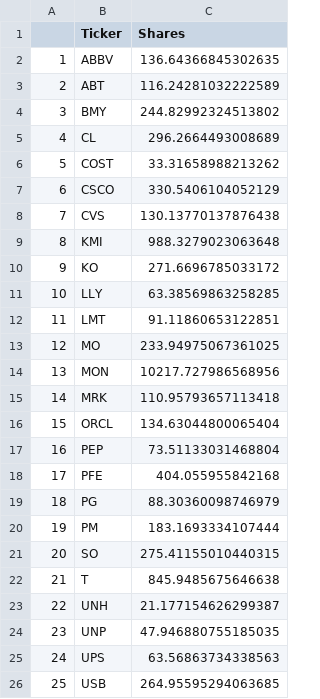
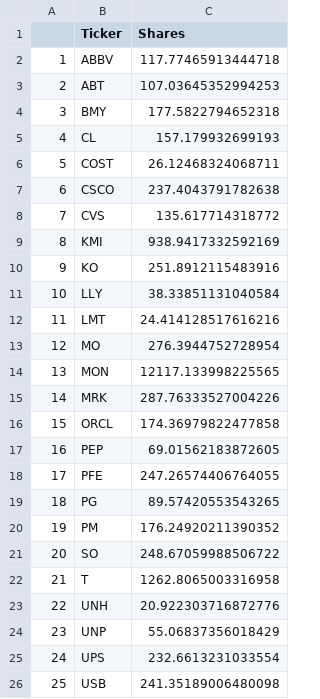
Before and after one commit to Pcamposeo/Robo-Advisor, a CSV file: Stocks_Group_05.csv, drawn as a sheet.

```diff
--- a/Stocks_Group_05.csv
+++ b/Stocks_Group_05.csv
@@ -1,26 +1,26 @@
 ,Ticker,Shares
-1,ABBV,136.64366845302635
-2,ABT,116.24281032222589
-3,BMY,244.82992324513802
-4,CL,296.2664493008689
-5,COST,33.31658988213262
-6,CSCO,330.5406104052129
-7,CVS,130.13770137876438
-8,KMI,988.3279023063648
-9,KO,271.6696785033172
-10,LLY,63.38569863258285
-11,LMT,91.11860653122851
-12,MO,233.94975067361025
-13,MON,10217.727986568956
-14,MRK,110.95793657113418
-15,ORCL,134.63044800065404
-16,PEP,73.51133031468804
-17,PFE,404.055955842168
-18,PG,88.30360098746979
-19,PM,183.1693334107444
-20,SO,275.41155010440315
-21,T,845.9485675646638
-22,UNH,21.177154626299387
-23,UNP,47.946880755185035
-24,UPS,63.56863734338563
-25,USB,264.95595294063685
+1,ABBV,117.77465913444718
+2,ABT,107.03645352994253
+3,BMY,177.5822794652318
+4,CL,157.179932699193
+5,COST,26.12468324068711
+6,CSCO,237.4043791782638
+7,CVS,135.617714318772
+8,KMI,938.9417332592169
+9,KO,251.8912115483916
+10,LLY,38.33851131040584
+11,LMT,24.414128517616216
+12,MO,276.3944752728954
+13,MON,12117.133998225565
+14,MRK,287.76333527004226
+15,ORCL,174.36979822477858
+16,PEP,69.01562183872605
+17,PFE,247.26574406764055
+18,PG,89.57420553543265
+19,PM,176.24920211390352
+20,SO,248.67059988506722
+21,T,1262.8065003316958
+22,UNH,20.922303716872776
+23,UNP,55.06837356018429
+24,UPS,232.6613231033554
+25,USB,241.35189006480098
```
Also changed, not shown: 2 other files.
